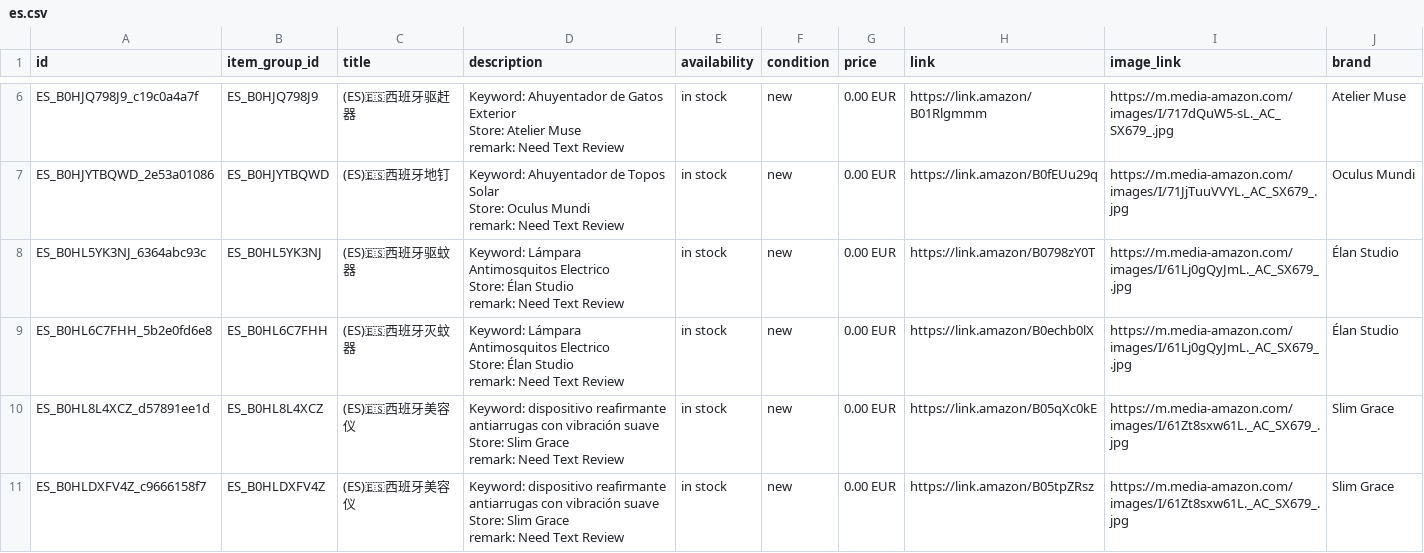
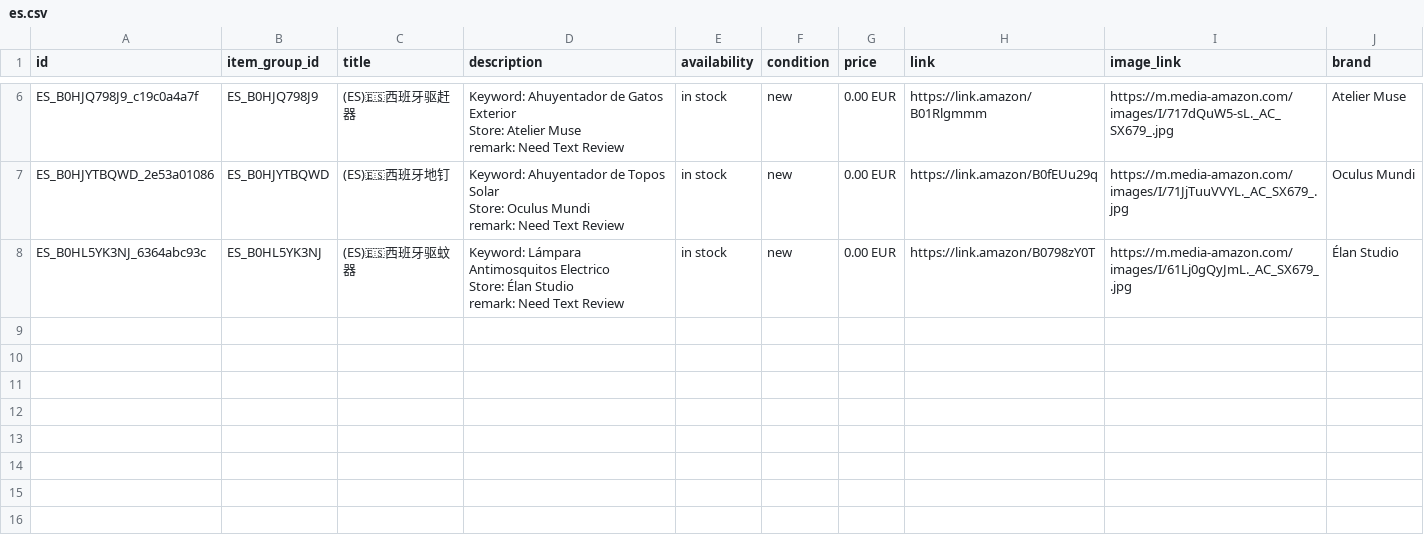
Before and after one commit to dalemy-1/wa-catalog-feed, a CSV file: docs/es.csv, drawn as a sheet; only a part is shown, gaps mark what is left out.

```diff
--- a/docs/es.csv
+++ b/docs/es.csv
@@ -22,10 +22 @@ Store: Élan Studio
 remark: Need Text Review",in stock,new,0.00 EUR,https://link.amazon/B0798zY0T,https://m.media-amazon.com/images/I/61Lj0gQyJmL._AC_SX679_.jpg,Élan Studio
-ES_B0HL6C7FHH_5b2e0fd6e8,ES_B0HL6C7FHH,(ES)🇪🇸西班牙灭蚊器,"Keyword: Lámpara Antimosquitos Electrico
-Store: Élan Studio
-remark: Need Text Review",in stock,new,0.00 EUR,https://link.amazon/B0echb0lX,https://m.media-amazon.com/images/I/61Lj0gQyJmL._AC_SX679_.jpg,Élan Studio
-ES_B0HL8L4XCZ_d57891ee1d,ES_B0HL8L4XCZ,(ES)🇪🇸西班牙美容仪,"Keyword: dispositivo reafirmante antiarrugas con vibración suave
-Store: Slim Grace
-remark: Need Text Review",in stock,new,0.00 EUR,https://link.amazon/B05qXc0kE,https://m.media-amazon.com/images/I/61Zt8sxw61L._AC_SX679_.jpg,Slim Grace
-ES_B0HLDXFV4Z_c9666158f7,ES_B0HLDXFV4Z,(ES)🇪🇸西班牙美容仪,"Keyword: dispositivo reafirmante antiarrugas con vibración suave
-Store: Slim Grace
-remark: Need Text Review",in stock,new,0.00 EUR,https://link.amazon/B05tpZRsz,https://m.media-amazon.com/images/I/61Zt8sxw61L._AC_SX679_.jpg,Slim Grace
```
Also changed, not shown: docs/de.csv, docs/meta_all.csv, 3 other files.
